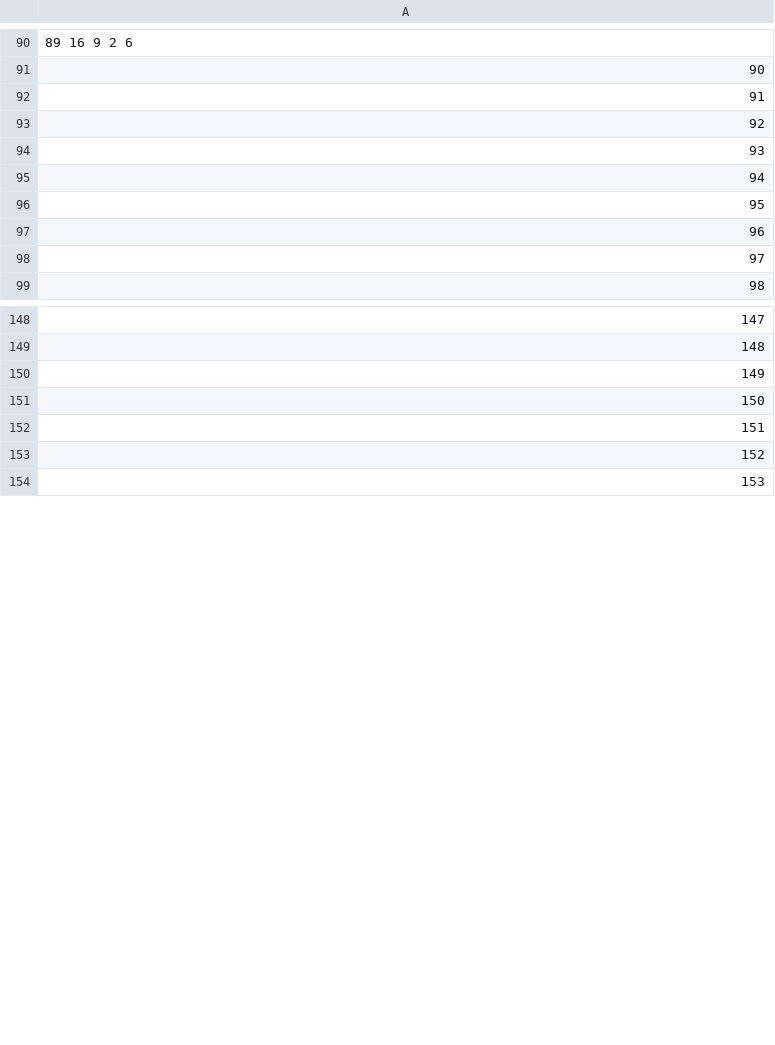
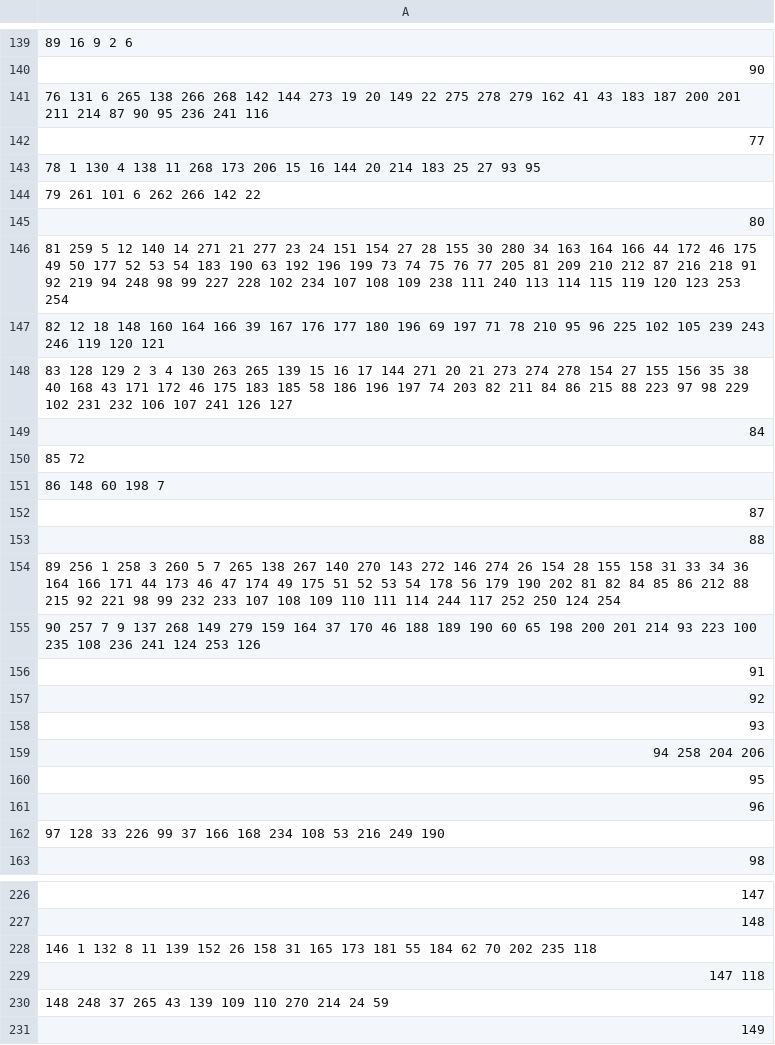
Before and after one commit to Anshusharma06/Recipes-Website, a CSV file: tags.csv, drawn as a sheet; only a part is shown, gaps mark what is left out; the shorter side is filled out with more unchanged rows; the diff covers the shown part only.

```diff
--- a/tags.csv
+++ b/tags.csv
@@ -91,2 +140,17 @@
 90
+76 131 6 265 138 266 268 142 144 273 19 20 149 22 275 278 279 162 41 43 183 187 200 201 211 214 87 90 95 236 241 116
+77
+78 1 130 4 138 11 268 173 206 15 16 144 20 214 183 25 27 93 95
+79 261 101 6 262 266 142 22
+80
+81 259 5 12 140 14 271 21 277 23 24 151 154 27 28 155 30 280 34 163 164 166 44 172 46 175 49 50 177 52 53 54 183 190 63 192 196 199 73 74 75 76 77 205 81 209 210 212 87 216 218 91 92 219 94 248 98 99 227 228 102 234 107 108 109 238 111 240 113 114 115 119 120 123 253 254
+82 12 18 148 160 164 166 39 167 176 177 180 196 69 197 71 78 210 95 96 225 102 105 239 243 246 119 120 121
+83 128 129 2 3 4 130 263 265 139 15 16 17 144 271 20 21 273 274 278 154 27 155 156 35 38 40 168 43 171 172 46 175 183 185 58 186 196 197 74 203 82 211 84 86 215 88 223 97 98 229 102 231 232 106 107 241 126 127
+84
+85 72
+86 148 60 198 7
+87
+88
+89 256 1 258 3 260 5 7 265 138 267 140 270 143 272 146 274 26 154 28 155 158 31 33 34 36 164 166 171 44 173 46 47 174 49 175 51 52 53 54 178 56 179 190 202 81 82 84 85 86 212 88 215 92 221 98 99 232 233 107 108 109 110 111 114 244 117 252 250 124 254
+90 257 7 9 137 268 149 279 159 164 37 170 46 188 189 190 60 65 198 200 201 214 93 223 100 235 108 236 241 124 253 126
 91
@@ -94,6 +158,6 @@
 93
-94
+94 258 204 206
 95
 96
-97
+97 128 33 226 99 37 166 168 234 108 53 216 249 190
 98
@@ -149,2 +227,5 @@
 148
+146 1 132 8 11 139 152 26 158 31 165 173 181 55 184 62 70 202 235 118
+147 118
+148 248 37 265 43 139 109 110 270 214 24 59
 149
```
Also changed, not shown: 63 added rows and 9 edited cells elsewhere in this file, 6 other files.
